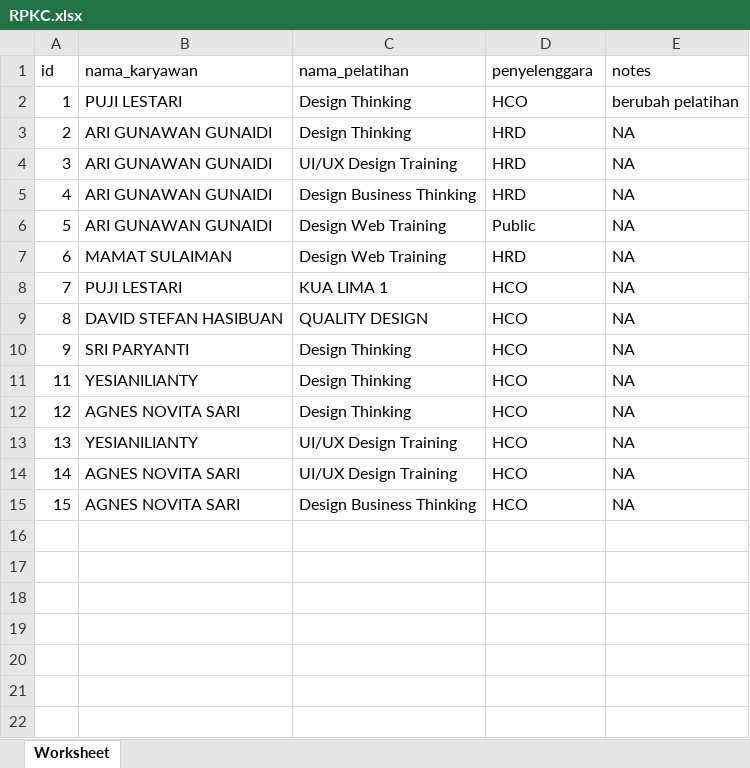
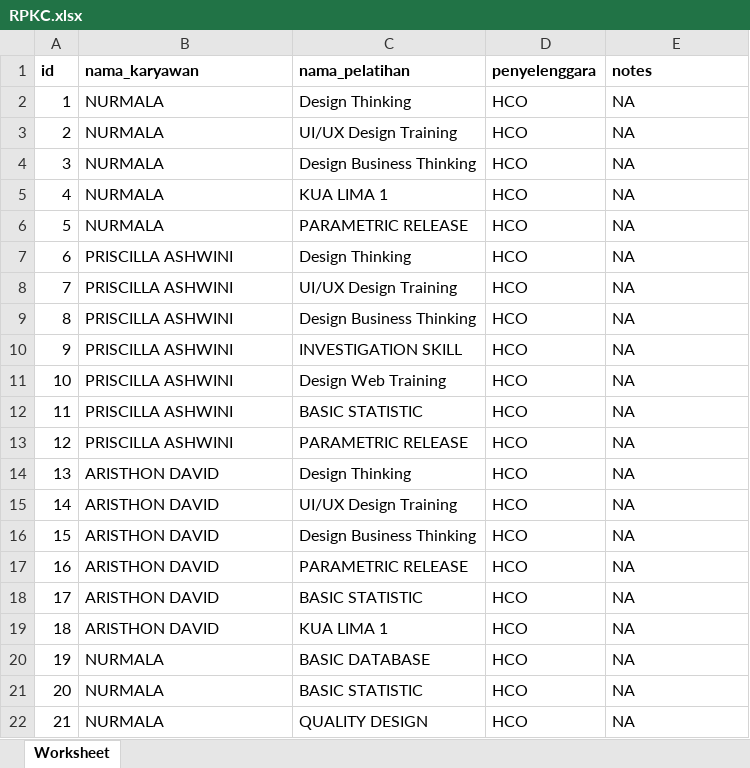
Before and after one commit to chandra19033/WebKalbe, an Excel workbook: public/RPKC.xlsx, sheet Worksheet, drawn as a sheet; only a part is shown; values as stored, in another font and other column widths than the file's, no borders; addresses are those after the commit; the diff covers the shown part only; the diff names each change by its address in the sheet, - before the commit and + after, or states it on an @@ line.

```diff
--- a/public/RPKC.xlsx (sheet Worksheet)
+++ b/public/RPKC.xlsx (sheet Worksheet)
-A1:E1 bold: off
+A1:E1 bold: on
-B2 (nama_karyawan): PUJI LESTARI
+B2 (nama_karyawan): NURMALA
-E2 (notes): berubah pelatihan
+E2 (notes): NA
-B3:B6 (nama_karyawan): ARI GUNAWAN GUNAIDI
+B3:B6 (nama_karyawan): NURMALA
-C3 (nama_pelatihan): Design Thinking
+C3 (nama_pelatihan): UI/UX Design Training
-D3:D5 (penyelenggara): HRD
+D3:D5 (penyelenggara): HCO
-C4 (nama_pelatihan): UI/UX Design Training
+C4 (nama_pelatihan): Design Business Thinking
-C5 (nama_pelatihan): Design Business Thinking
+C5 (nama_pelatihan): KUA LIMA 1
-C6 (nama_pelatihan): Design Web Training
+C6 (nama_pelatihan): PARAMETRIC RELEASE
-D6 (penyelenggara): Public
+D6 (penyelenggara): HCO
-B7 (nama_karyawan): MAMAT SULAIMAN
+B7 (nama_karyawan): PRISCILLA ASHWINI
-C7 (nama_pelatihan): Design Web Training
+C7 (nama_pelatihan): Design Thinking
-D7 (penyelenggara): HRD
+D7 (penyelenggara): HCO
-B8 (nama_karyawan): PUJI LESTARI
+B8 (nama_karyawan): PRISCILLA ASHWINI
-C8 (nama_pelatihan): KUA LIMA 1
+C8 (nama_pelatihan): UI/UX Design Training
-B9 (nama_karyawan): DAVID STEFAN HASIBUAN
+B9 (nama_karyawan): PRISCILLA ASHWINI
-C9 (nama_pelatihan): QUALITY DESIGN
+C9 (nama_pelatihan): Design Business Thinking
-B10 (nama_karyawan): SRI PARYANTI
+B10 (nama_karyawan): PRISCILLA ASHWINI
-C10 (nama_pelatihan): Design Thinking
+C10 (nama_pelatihan): INVESTIGATION SKILL
+row 11: 10 | PRISCILLA ASHWINI | Design Web Training | HCO | NA
-B12 (nama_karyawan): YESIANILIANTY
+B12 (nama_karyawan): PRISCILLA ASHWINI
-C12 (nama_pelatihan): Design Thinking
+C12 (nama_pelatihan): BASIC STATISTIC
-B13 (nama_karyawan): AGNES NOVITA SARI
+B13 (nama_karyawan): PRISCILLA ASHWINI
-C13 (nama_pelatihan): Design Thinking
+C13 (nama_pelatihan): PARAMETRIC RELEASE
-B14 (nama_karyawan): YESIANILIANTY
+B14 (nama_karyawan): ARISTHON DAVID
-C14 (nama_pelatihan): UI/UX Design Training
+C14 (nama_pelatihan): Design Thinking
-B15:B16 (nama_karyawan): AGNES NOVITA SARI
+B15:B16 (nama_karyawan): ARISTHON DAVID
+row 17: 16 | ARISTHON DAVID | PARAMETRIC RELEASE | HCO | NA
+row 18: 17 | ARISTHON DAVID | BASIC STATISTIC | HCO | NA
+row 19: 18 | ARISTHON DAVID | KUA LIMA 1 | HCO | NA
+row 20: 19 | NURMALA | BASIC DATABASE | HCO | NA
+row 21: 20 | NURMALA | BASIC STATISTIC | HCO | NA
+row 22: 21 | NURMALA | QUALITY DESIGN | HCO | NA
```
Also changed, not shown: 9 added rows elsewhere in this sheet, 27 other files.
